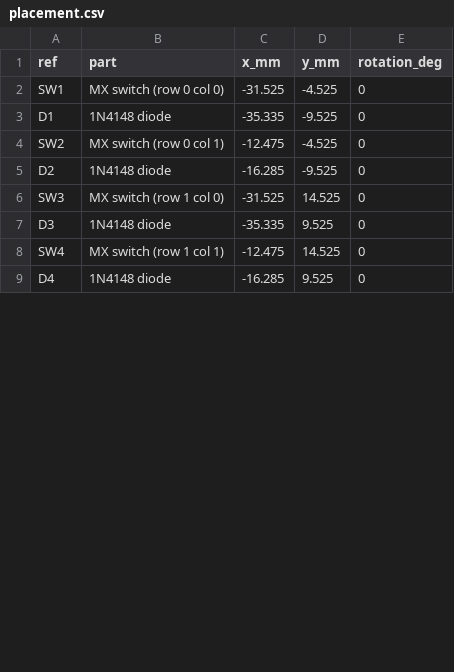
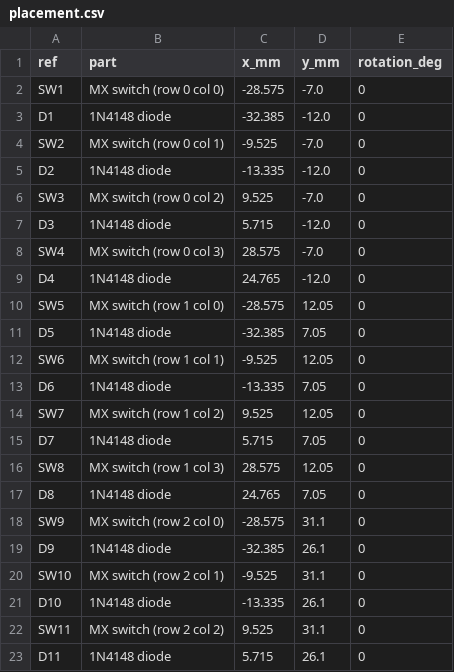
Before and after one commit to rishith-c/hackpad, a CSV file: pcb/placement.csv, drawn as a sheet; only a part is shown; the diff covers the shown part only.

Commit message:
v2: max-loaded build — 12 keys (4x3 matrix) + EC11 encoder + OLED
Surveyed 389 hackpads in hackclub/hackpad. Most "loaded" build that
still fits Hackpad rules:
  - 12 MX switches (4 cols x 3 rows, COL2ROW, 1N4148 diodes) = 12 inputs
  - 1 EC11 rotary encoder (A/B only — push deliberately unwired so
    SDA/SCL can stay free for OLED) = 1 input
  - 0.91" SSD1306 128x32 OLED on I2C1
  - 13 total inputs (under 16-input cap)
  - 95 x 95 mm board (under 100x100 cap)
  - All 11 usable XIAO RP2040 GPIO consumed (none spare)

PCB:
  - Matrix fully routed in copper (4 COL trunks F.Cu, 3 ROW trunks B.Cu
    with cathode tabs, 12 switch->anode bridges, GND pour, edge cuts)
  - 11 short XIAO->peripheral pulls left as ratlines for ~5 min
    interactive routing (each with exact start/end coords in
    pcb/HOW_TO_FINISH.md)
  - DRC passes at error level (0 violations, 0 unconnected)
  - New silkscreen: HACKPAD v2.0 front, github URL on back

Hardware as individual STL/STEP parts:
  - production/Top.{stl,step}                 (3D-printable)
  - production/Bottom.{stl,step}              (3D-printable)
  - production/M3x16_Screw.{stl,step}         (used x4 in assembly)
  - production/HeatsetInsert_M3x5x4.{stl,step} (used x4 in assembly)
  - cad/assembled-model.{step,stl} now includes the 4 screws + 4 inserts

Firmware: KMK with 3 layers (default letters / media / numpad), encoder
re-mapped per layer. OLED shows active layer name.

Mockup re-rendered to show the 12-key grid with 4 visible screw heads,
encoder knob, OLED window, HACK CLUB decal — saved to assets/mockup.png
and ~/Desktop/hackpad_mockup.png.

Re-exported production/gerbers.zip from the new .kicad_pcb.

```diff
--- a/pcb/placement.csv
+++ b/pcb/placement.csv
@@ -1,9 +1,23 @@
 ref,part,x_mm,y_mm,rotation_deg
-SW1,MX switch (row 0 col 0),-31.525,-4.525,0
-D1,1N4148 diode,-35.335,-9.525,0
-SW2,MX switch (row 0 col 1),-12.475,-4.525,0
-D2,1N4148 diode,-16.285,-9.525,0
-SW3,MX switch (row 1 col 0),-31.525,14.525,0
-D3,1N4148 diode,-35.335,9.525,0
-SW4,MX switch (row 1 col 1),-12.475,14.525,0
-D4,1N4148 diode,-16.285,9.525,0
+SW1,MX switch (row 0 col 0),-28.575,-7.0,0
+D1,1N4148 diode,-32.385,-12.0,0
+SW2,MX switch (row 0 col 1),-9.525,-7.0,0
+D2,1N4148 diode,-13.335,-12.0,0
+SW3,MX switch (row 0 col 2),9.525,-7.0,0
+D3,1N4148 diode,5.715,-12.0,0
+SW4,MX switch (row 0 col 3),28.575,-7.0,0
+D4,1N4148 diode,24.765,-12.0,0
+SW5,MX switch (row 1 col 0),-28.575,12.05,0
+D5,1N4148 diode,-32.385,7.05,0
+SW6,MX switch (row 1 col 1),-9.525,12.05,0
+D6,1N4148 diode,-13.335,7.05,0
+SW7,MX switch (row 1 col 2),9.525,12.05,0
+D7,1N4148 diode,5.715,7.05,0
+SW8,MX switch (row 1 col 3),28.575,12.05,0
+D8,1N4148 diode,24.765,7.05,0
+SW9,MX switch (row 2 col 0),-28.575,31.1,0
+D9,1N4148 diode,-32.385,26.1,0
+SW10,MX switch (row 2 col 1),-9.525,31.1,0
+D10,1N4148 diode,-13.335,26.1,0
+SW11,MX switch (row 2 col 2),9.525,31.1,0
+D11,1N4148 diode,5.715,26.1,0
```
Also changed, not shown: 2 added rows and 14 edited cells elsewhere in this file, pcb/netlist.csv, production/BOM.csv, 32 other files.
